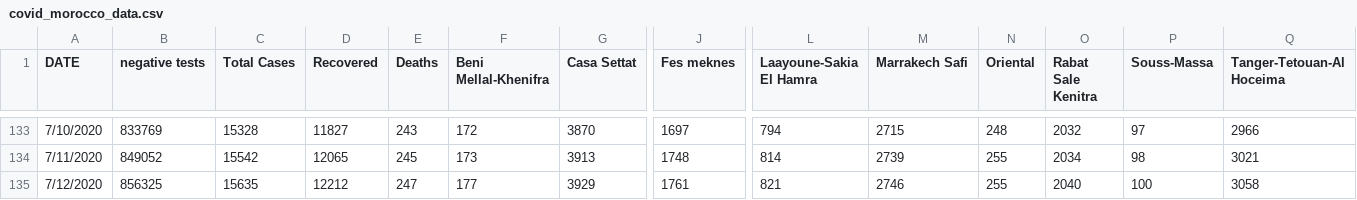
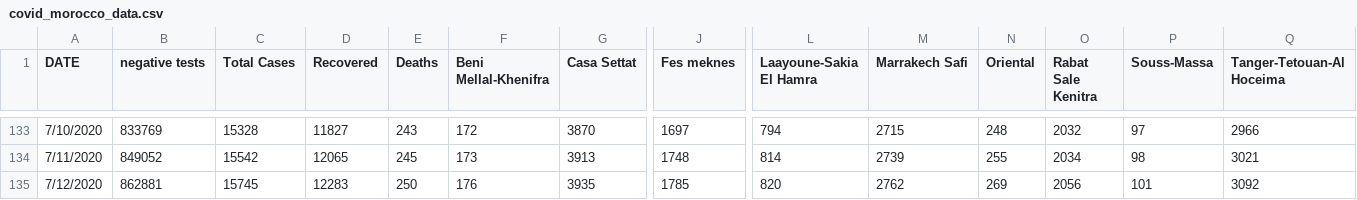
Before and after one commit to ELouardigui/covid_19_data, a CSV file: covid_morocco_data.csv, drawn as a sheet; only a part is shown, gaps mark what is left out; the diff names each change by its address in the sheet, - before the commit and + after, or states it on an @@ line.

Commit message:
new update

```diff
--- a/covid_morocco_data.csv
+++ b/covid_morocco_data.csv
-B135 (negative tests): 856325
+B135 (negative tests): 862881
-C135 (Total Cases): 15635
+C135 (Total Cases): 15745
-D135 (Recovered): 12212
+D135 (Recovered): 12283
-E135 (Deaths): 247
+E135 (Deaths): 250
-F135 (Beni Mellal-Khenifra): 177
+F135 (Beni Mellal-Khenifra): 176
-G135 (Casa Settat): 3929
+G135 (Casa Settat): 3935
-J135 (Fes meknes): 1761
+J135 (Fes meknes): 1785
-L135 (Laayoune-Sakia El Hamra): 821
+L135 (Laayoune-Sakia El Hamra): 820
-M135 (Marrakech Safi): 2746
+M135 (Marrakech Safi): 2762
-N135 (Oriental): 255
+N135 (Oriental): 269
-O135 (Rabat Sale Kenitra): 2040
+O135 (Rabat Sale Kenitra): 2056
-P135 (Souss-Massa): 100
+P135 (Souss-Massa): 101
-Q135 (Tanger-Tetouan-Al Hoceima): 3058
+Q135 (Tanger-Tetouan-Al Hoceima): 3092
```
